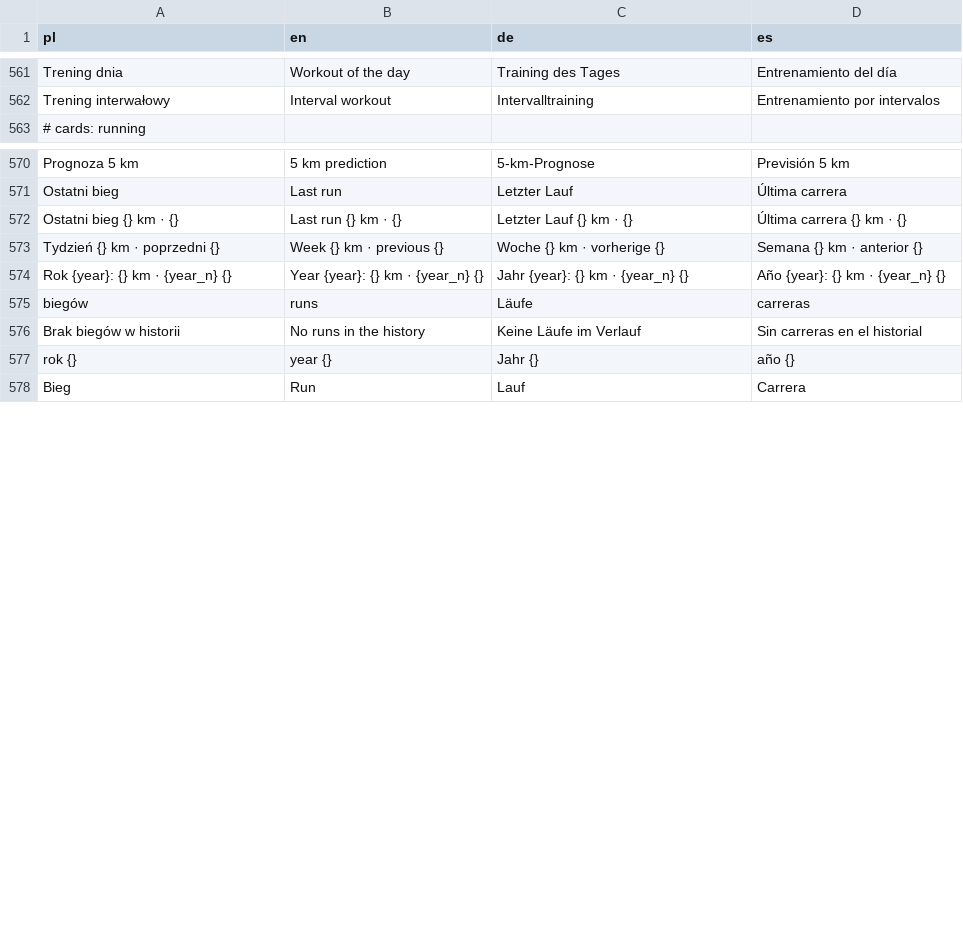
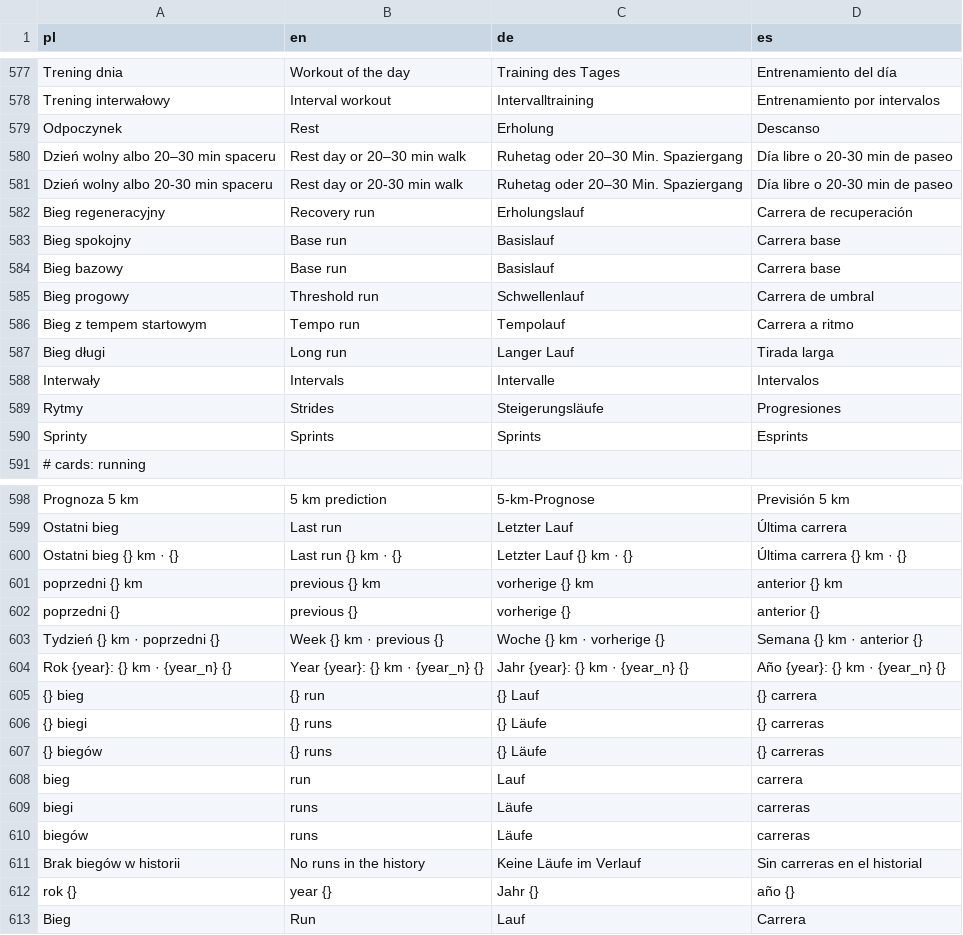
Before and after one commit to radless01/mist, a TSV file: native/assets/i18n.tsv, drawn as a sheet; only a part is shown, gaps mark what is left out; the diff covers the shown part only.

```diff
--- a/native/assets/i18n.tsv
+++ b/native/assets/i18n.tsv
@@ -562,2 +578,14 @@ Trening dnia	Workout of the day	Training des Tages	Entrenamiento del día
 Trening interwałowy	Interval workout	Intervalltraining	Entrenamiento por intervalos
+Odpoczynek	Rest	Erholung	Descanso
+Dzień wolny albo 20–30 min spaceru	Rest day or 20–30 min walk	Ruhetag oder 20–30 Min. Spaziergang	Día libre o 20-30 min de paseo
+Dzień wolny albo 20-30 min spaceru	Rest day or 20-30 min walk	Ruhetag oder 20–30 Min. Spaziergang	Día libre o 20-30 min de paseo
+Bieg regeneracyjny	Recovery run	Erholungslauf	Carrera de recuperación
+Bieg spokojny	Base run	Basislauf	Carrera base
+Bieg bazowy	Base run	Basislauf	Carrera base
+Bieg progowy	Threshold run	Schwellenlauf	Carrera de umbral
+Bieg z tempem startowym	Tempo run	Tempolauf	Carrera a ritmo
+Bieg długi	Long run	Langer Lauf	Tirada larga
+Interwały	Intervals	Intervalle	Intervalos
+Rytmy	Strides	Steigerungsläufe	Progresiones
+Sprinty	Sprints	Sprints	Esprints
 # cards: running
@@ -572,4 +600,11 @@ Ostatni bieg	Last run	Letzter Lauf	Última carrera
 Ostatni bieg {} km · {}	Last run {} km · {}	Letzter Lauf {} km · {}	Última carrera {} km · {}
+poprzedni {} km	previous {} km	vorherige {} km	anterior {} km
+poprzedni {}	previous {}	vorherige {}	anterior {}
 Tydzień {} km · poprzedni {}	Week {} km · previous {}	Woche {} km · vorherige {}	Semana {} km · anterior {}
 Rok {year}: {} km · {year_n} {}	Year {year}: {} km · {year_n} {}	Jahr {year}: {} km · {year_n} {}	Año {year}: {} km · {year_n} {}
+{} bieg	{} run	{} Lauf	{} carrera
+{} biegi	{} runs	{} Läufe	{} carreras
+{} biegów	{} runs	{} Läufe	{} carreras
+bieg	run	Lauf	carrera
+biegi	runs	Läufe	carreras
 biegów	runs	Läufe	carreras
```
Also changed, not shown: 19 added rows elsewhere in this file, 7 other files.
